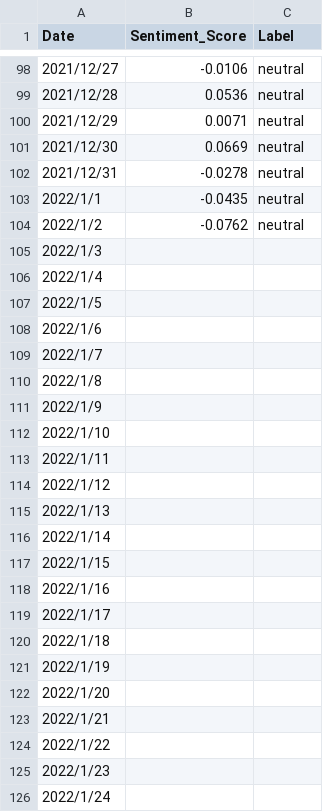
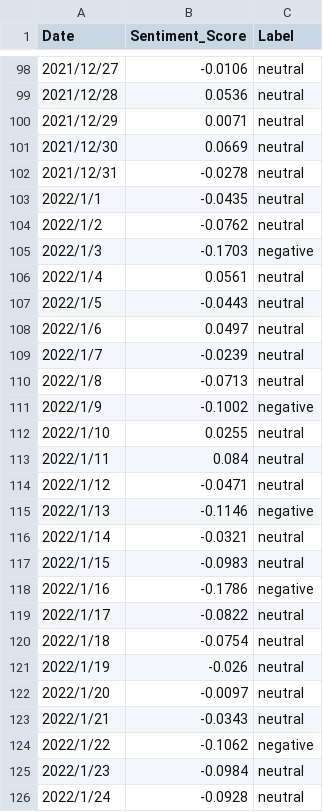
Before and after one commit to Xintong1122/Event_Study, a CSV file: Data/sa/merged_sentiment_data_b.csv, drawn as a sheet; only a part is shown, gaps mark what is left out; the diff covers the shown part only.

```diff
--- a/Data/sa/merged_sentiment_data_b.csv
+++ b/Data/sa/merged_sentiment_data_b.csv
@@ -104,23 +104,23 @@ Date,Sentiment_Score,Label
 2022/1/2,-0.0762,neutral
-2022/1/3,,
-2022/1/4,,
-2022/1/5,,
-2022/1/6,,
-2022/1/7,,
-2022/1/8,,
-2022/1/9,,
-2022/1/10,,
-2022/1/11,,
-2022/1/12,,
-2022/1/13,,
-2022/1/14,,
-2022/1/15,,
-2022/1/16,,
-2022/1/17,,
-2022/1/18,,
-2022/1/19,,
-2022/1/20,,
-2022/1/21,,
-2022/1/22,,
-2022/1/23,,
-2022/1/24,,
+2022/1/3,-0.1703,negative
+2022/1/4,0.0561,neutral
+2022/1/5,-0.0443,neutral
+2022/1/6,0.0497,neutral
+2022/1/7,-0.0239,neutral
+2022/1/8,-0.0713,neutral
+2022/1/9,-0.1002,negative
+2022/1/10,0.0255,neutral
+2022/1/11,0.084,neutral
+2022/1/12,-0.0471,neutral
+2022/1/13,-0.1146,negative
+2022/1/14,-0.0321,neutral
+2022/1/15,-0.0983,neutral
+2022/1/16,-0.1786,negative
+2022/1/17,-0.0822,neutral
+2022/1/18,-0.0754,neutral
+2022/1/19,-0.026,neutral
+2022/1/20,-0.0097,neutral
+2022/1/21,-0.0343,neutral
+2022/1/22,-0.1062,negative
+2022/1/23,-0.0984,neutral
+2022/1/24,-0.0928,neutral
```
Also changed, not shown: 16 edited cells elsewhere in this file, 1 other file.
